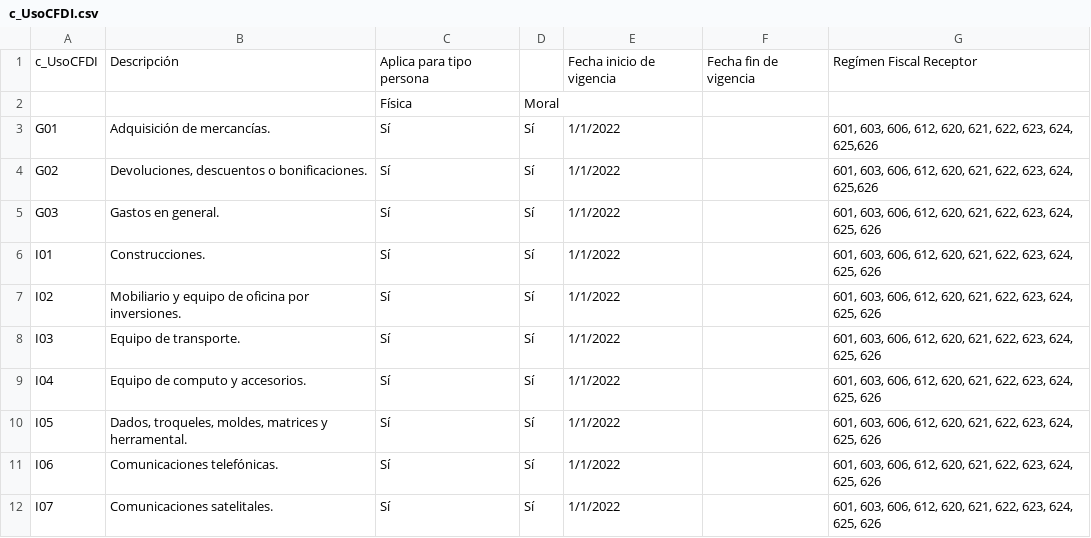
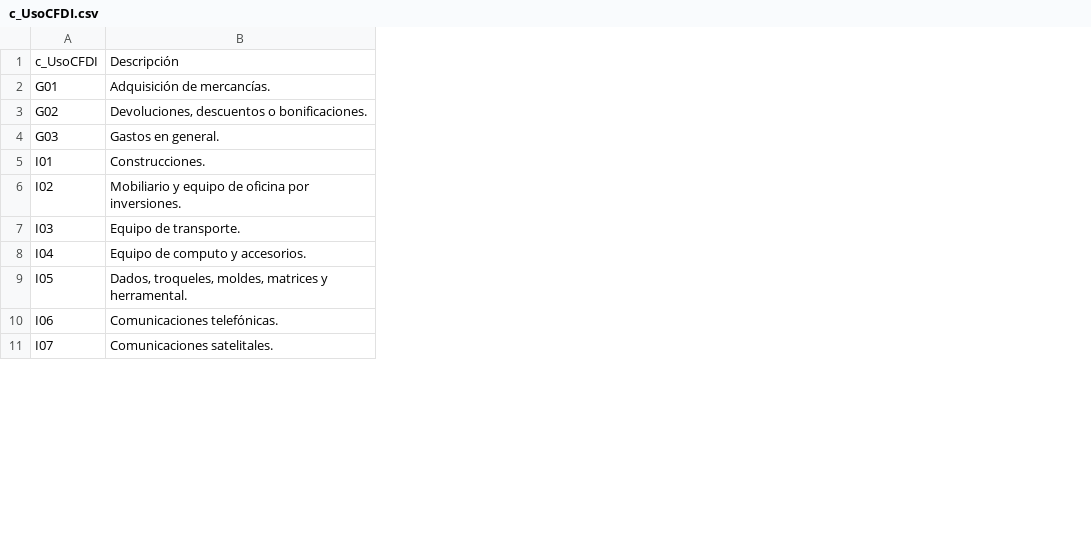
Before and after one commit to Cybord-dev/aws-pdf-lambda, a CSV file: src/main/resources/csv/c_UsoCFDI.csv, drawn as a sheet; only a part is shown; removed rows and columns are numbered as before the commit, all else as after; the diff names each change by its address in the sheet, - before the commit and + after, or states it on an @@ line.

```diff
--- a/src/main/resources/csv/c_UsoCFDI.csv
+++ b/src/main/resources/csv/c_UsoCFDI.csv
-column C, row 1: Aplica para tipo persona; rows 3-12: all Sí
-column D, rows 3-12: all Sí
-column E, row 1: Fecha inicio de vigencia; rows 3-12: all 1/1/2022
-column F, row 1: Fecha fin de vigencia
-column G, row 1: Regímen Fiscal Receptor; rows 3-12: 601, 603, 606, 612, 620, 621, 622, 623, 624, 625,626 | 601, 603, 606, 612, 620, 621, 622, 623, 624, 625,626 | 601, 603, 606, 612, 620, 621, 622, 623, 624, 625, 626 | 601, 603, 606, 612, 620, 621, 622, 623, 624, 625, 626 | 601, 603, 606, 612, 620, 621, 622, 623, 624, 625, 626 | 601, 603, 606, 612, 620, 621, 622, 623, 624, 625, 626 | 601, 603, 606, 612, 620, 621, 622, 623, 624, 625, 626 | 601, 603, 606, 612, 620, 621, 622, 623, 624, 625, 626 | 601, 603, 606, 612, 620, 621, 622, 623, 624, 625, 626 | 601, 603, 606, 612, 620, 621, 622, 623, 624, 625, 626
-row 2:  |  | Física | Moral
```
Also changed, not shown: src/main/resources/csv/c_FormaPago.csv, src/main/resources/csv/c_Moneda.csv, 6 other files.
